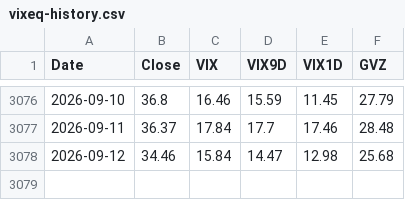
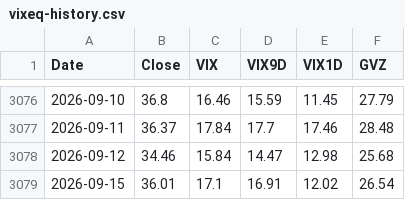
Before and after one commit to volantkao/finance_data, a CSV file: vixeq-history.csv, drawn as a sheet; only a part is shown, gaps mark what is left out; the diff names each change by its address in the sheet, - before the commit and + after, or states it on an @@ line.

```diff
--- a/vixeq-history.csv
+++ b/vixeq-history.csv
+row 3079: 2026-09-15 | 36.01 | 17.1 | 16.91 | 12.02 | 26.54
```
